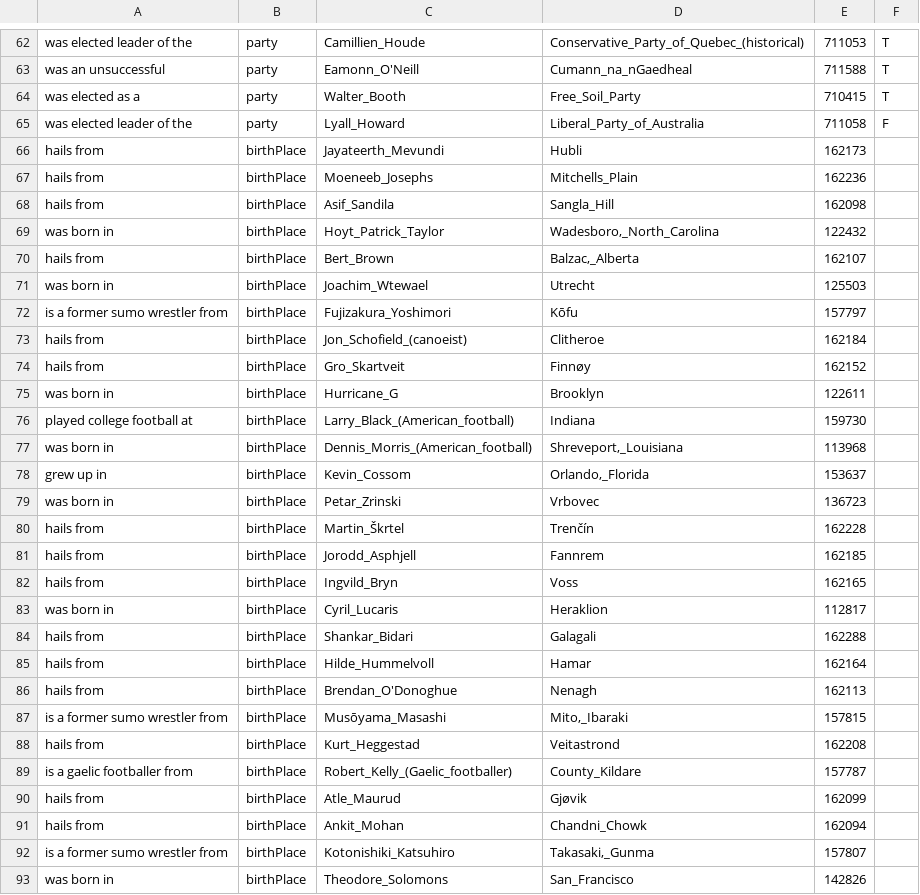
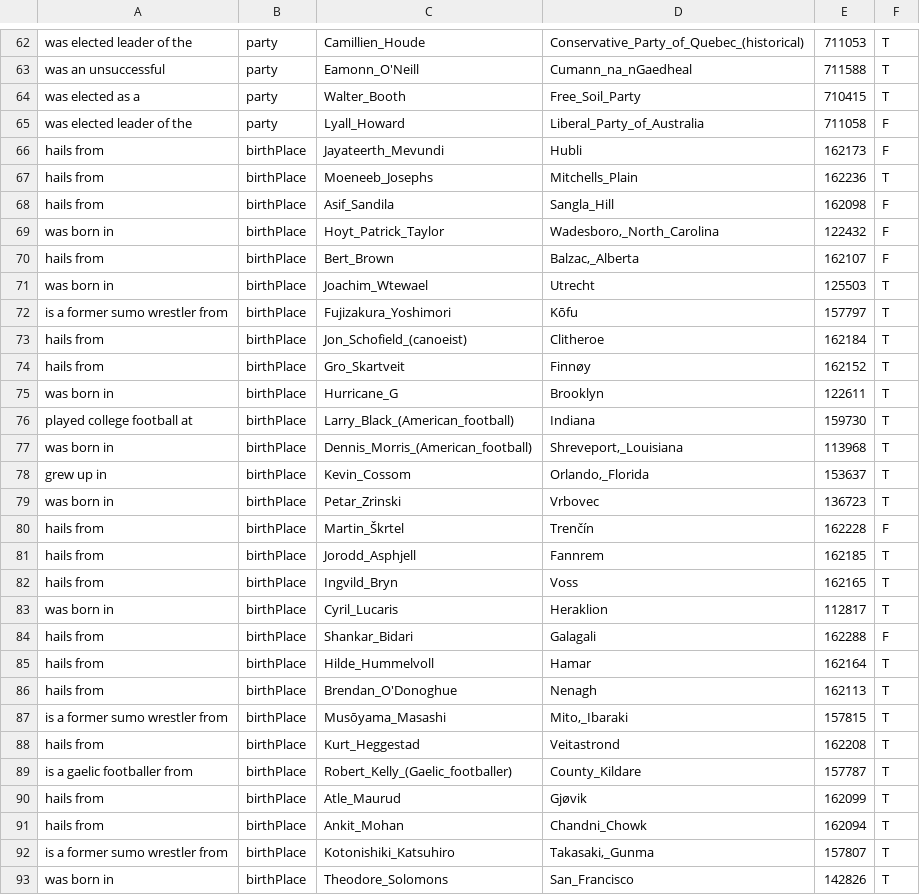
Before and after one commit to LectorDBPedia/Lector, a TSV file: eval_marco.tsv, drawn as a sheet; only a part is shown, gaps mark what is left out; the diff covers the shown part only.

```diff
--- a/eval_marco.tsv
+++ b/eval_marco.tsv
@@ -65,29 +65,29 @@ was elected as a	party	Walter_Booth	Free_Soil_Party	710415	T
 was elected leader of the	party	Lyall_Howard	Liberal_Party_of_Australia	711058	F
-hails from	birthPlace	Jayateerth_Mevundi	Hubli	162173
-hails from	birthPlace	Moeneeb_Josephs	Mitchells_Plain	162236
-hails from	birthPlace	Asif_Sandila	Sangla_Hill	162098
-was born in	birthPlace	Hoyt_Patrick_Taylor	Wadesboro,_North_Carolina	122432
-hails from	birthPlace	Bert_Brown	Balzac,_Alberta	162107
-was born in	birthPlace	Joachim_Wtewael	Utrecht	125503
-is a former sumo wrestler from	birthPlace	Fujizakura_Yoshimori	Kōfu	157797
-hails from	birthPlace	Jon_Schofield_(canoeist)	Clitheroe	162184
-hails from	birthPlace	Gro_Skartveit	Finnøy	162152
-was born in	birthPlace	Hurricane_G	Brooklyn	122611
-played college football at	birthPlace	Larry_Black_(American_football)	Indiana	159730
-was born in	birthPlace	Dennis_Morris_(American_football)	Shreveport,_Louisiana	113968
-grew up in	birthPlace	Kevin_Cossom	Orlando,_Florida	153637
-was born in	birthPlace	Petar_Zrinski	Vrbovec	136723
-hails from	birthPlace	Martin_Škrtel	Trenčín	162228
-hails from	birthPlace	Jorodd_Asphjell	Fannrem	162185
-hails from	birthPlace	Ingvild_Bryn	Voss	162165
-was born in	birthPlace	Cyril_Lucaris	Heraklion	112817
-hails from	birthPlace	Shankar_Bidari	Galagali	162288
-hails from	birthPlace	Hilde_Hummelvoll	Hamar	162164
-hails from	birthPlace	Brendan_O'Donoghue	Nenagh	162113
-is a former sumo wrestler from	birthPlace	Musōyama_Masashi	Mito,_Ibaraki	157815
-hails from	birthPlace	Kurt_Heggestad	Veitastrond	162208
-is a gaelic footballer from	birthPlace	Robert_Kelly_(Gaelic_footballer)	County_Kildare	157787
-hails from	birthPlace	Atle_Maurud	Gjøvik	162099
-hails from	birthPlace	Ankit_Mohan	Chandni_Chowk	162094
-is a former sumo wrestler from	birthPlace	Kotonishiki_Katsuhiro	Takasaki,_Gunma	157807
-was born in	birthPlace	Theodore_Solomons	San_Francisco	142826
+hails from	birthPlace	Jayateerth_Mevundi	Hubli	162173	F
+hails from	birthPlace	Moeneeb_Josephs	Mitchells_Plain	162236	T
+hails from	birthPlace	Asif_Sandila	Sangla_Hill	162098	F
+was born in	birthPlace	Hoyt_Patrick_Taylor	Wadesboro,_North_Carolina	122432	F
+hails from	birthPlace	Bert_Brown	Balzac,_Alberta	162107	F
+was born in	birthPlace	Joachim_Wtewael	Utrecht	125503	T
+is a former sumo wrestler from	birthPlace	Fujizakura_Yoshimori	Kōfu	157797	T
+hails from	birthPlace	Jon_Schofield_(canoeist)	Clitheroe	162184	T
+hails from	birthPlace	Gro_Skartveit	Finnøy	162152	T
+was born in	birthPlace	Hurricane_G	Brooklyn	122611	T
+played college football at	birthPlace	Larry_Black_(American_football)	Indiana	159730	T
+was born in	birthPlace	Dennis_Morris_(American_football)	Shreveport,_Louisiana	113968	T
+grew up in	birthPlace	Kevin_Cossom	Orlando,_Florida	153637	T
+was born in	birthPlace	Petar_Zrinski	Vrbovec	136723	T
+hails from	birthPlace	Martin_Škrtel	Trenčín	162228	F
+hails from	birthPlace	Jorodd_Asphjell	Fannrem	162185	T
+hails from	birthPlace	Ingvild_Bryn	Voss	162165	T
+was born in	birthPlace	Cyril_Lucaris	Heraklion	112817	T
+hails from	birthPlace	Shankar_Bidari	Galagali	162288	F
+hails from	birthPlace	Hilde_Hummelvoll	Hamar	162164	T
+hails from	birthPlace	Brendan_O'Donoghue	Nenagh	162113	T
+is a former sumo wrestler from	birthPlace	Musōyama_Masashi	Mito,_Ibaraki	157815	T
+hails from	birthPlace	Kurt_Heggestad	Veitastrond	162208	T
+is a gaelic footballer from	birthPlace	Robert_Kelly_(Gaelic_footballer)	County_Kildare	157787	T
+hails from	birthPlace	Atle_Maurud	Gjøvik	162099	T
+hails from	birthPlace	Ankit_Mohan	Chandni_Chowk	162094	T
+is a former sumo wrestler from	birthPlace	Kotonishiki_Katsuhiro	Takasaki,_Gunma	157807	T
+was born in	birthPlace	Theodore_Solomons	San_Francisco	142826	T
```
Also changed, not shown: 44 edited cells elsewhere in this file, 1 other file.
